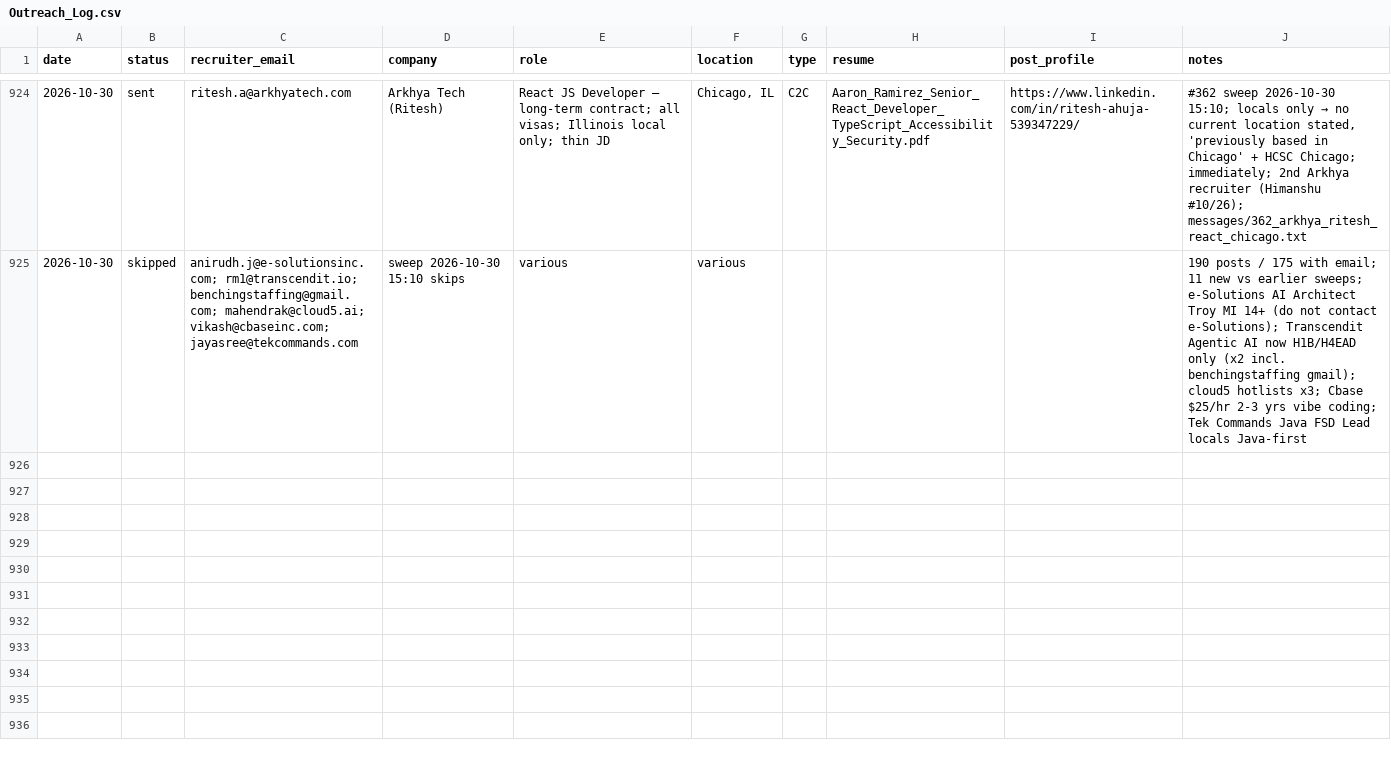
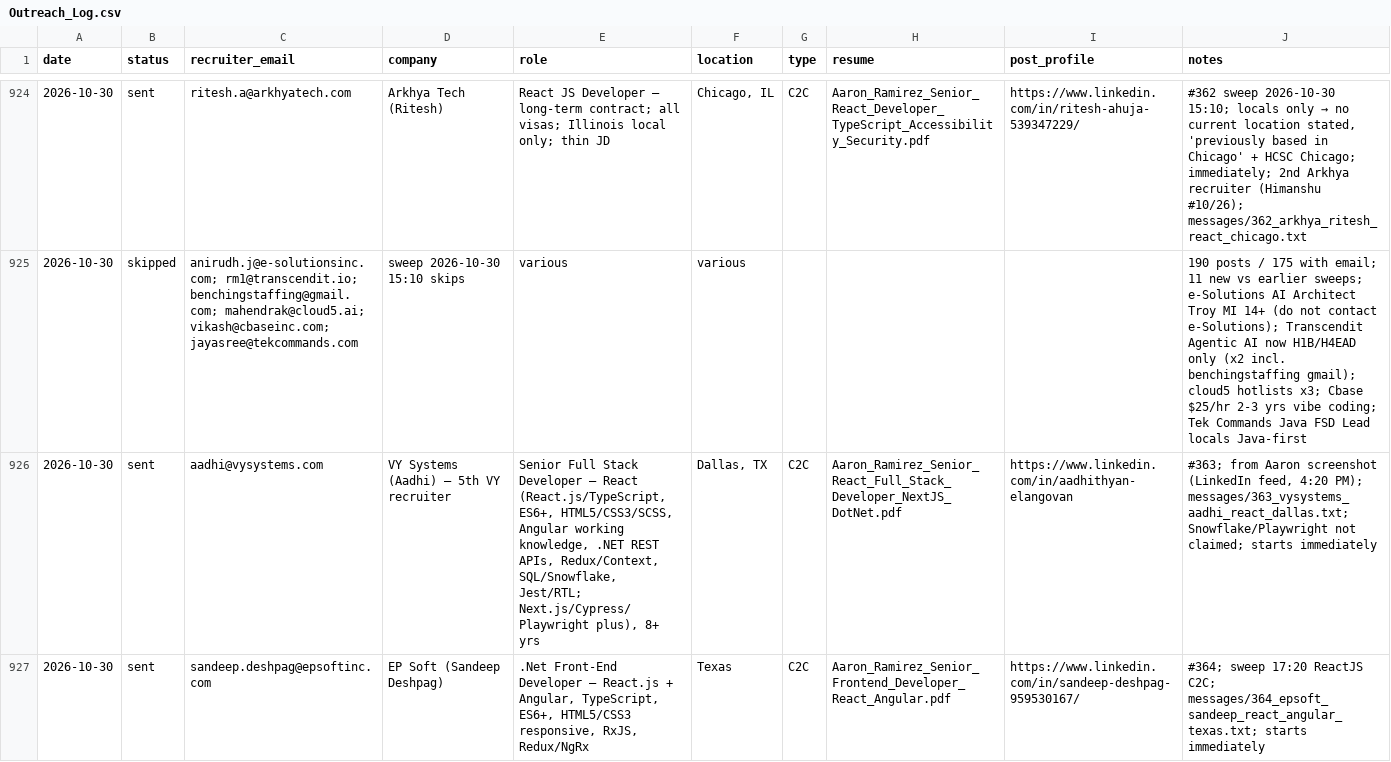
Before and after one commit to aaronrl25/outreach-pipeline-claude-day, a CSV file: data/2026-10-14/Outreach_Log.csv, drawn as a sheet; only a part is shown, gaps mark what is left out; the diff covers the shown part only.

```diff
--- a/data/2026-10-14/Outreach_Log.csv
+++ b/data/2026-10-14/Outreach_Log.csv
@@ -925 +925,3 @@ date,status,recruiter_email,company,role,location,type,resume,post_profile,notes
 2026-10-30,skipped,anirudh.j@e-solutionsinc.com; rm1@transcendit.io; benchingstaffing@gmail.com; mahendrak@cloud5.ai; vikash@cbaseinc.com; jayasree@tekcommands.com,sweep 2026-10-30 15:10 skips,various,various,,,,190 posts / 175 with email; 11 new vs earlier sweeps; e-Solutions AI Architect Troy MI 14+ (do not contact e-Solutions); Transcendit Agentic AI now H1B/H4EAD only (x2 incl. benchingstaffing gmail); cloud5 hotlists x3; Cbase $25/hr 2-3 yrs vibe coding; Tek Commands Java FSD Lead locals Java-first
+2026-10-30,sent,aadhi@vysystems.com,VY Systems (Aadhi) – 5th VY recruiter,"Senior Full Stack Developer – React (React.js/TypeScript, ES6+, HTML5/CSS3/SCSS, Angular working knowledge, .NET REST APIs, Redux/Context, SQL/Snowflake, Jest/RTL; Next.js/Cypress/Playwright plus), 8+ yrs","Dallas, TX",C2C,Aaron_Ramirez_Senior_React_Full_Stack_Developer_NextJS_DotNet.pdf,https://www.linkedin.com/in/aadhithyan-elangovan,"#363; from Aaron screenshot (LinkedIn feed, 4:20 PM); messages/363_vysystems_aadhi_react_dallas.txt; Snowflake/Playwright not claimed; starts immediately"
+2026-10-30,sent,sandeep.deshpag@epsoftinc.com,EP Soft (Sandeep Deshpag),".Net Front-End Developer – React.js + Angular, TypeScript, ES6+, HTML5/CSS3 responsive, RxJS, Redux/NgRx",Texas,C2C,Aaron_Ramirez_Senior_Frontend_Developer_React_Angular.pdf,https://www.linkedin.com/in/sandeep-deshpag-959530167/,#364; sweep 17:20 ReactJS C2C; messages/364_epsoft_sandeep_react_angular_texas.txt; starts immediately
```
Also changed, not shown: 1 added row elsewhere in this file, data/2026-10-14/Opportunity_Tracker_2026-10-14.csv, 5 other files.
